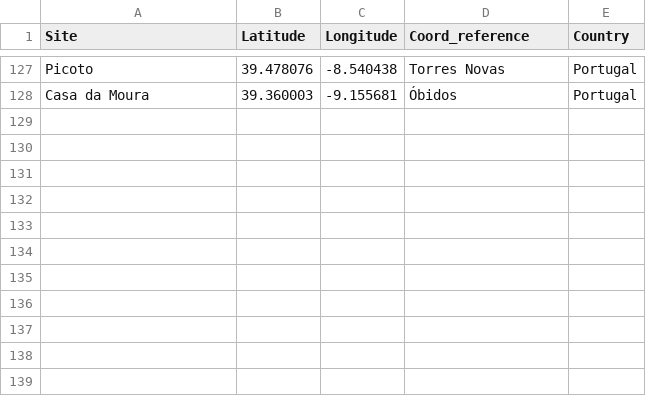
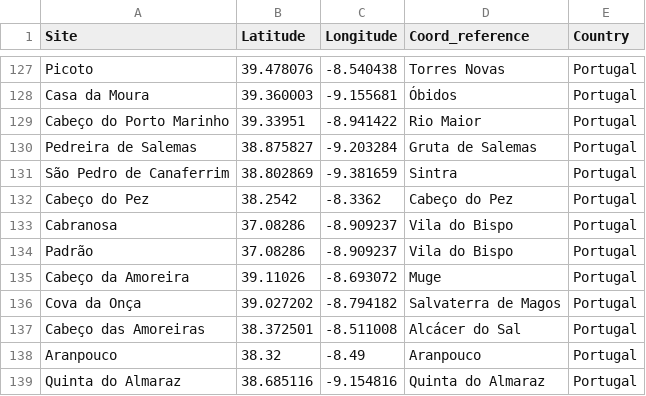
Before and after one commit to danfid15/IberiaC14, a CSV file: site_coord.csv, drawn as a sheet; only a part is shown, gaps mark what is left out.

```diff
--- a/site_coord.csv
+++ b/site_coord.csv
@@ -129 +129,12 @@ Picoto,39.478076,-8.540438,Torres Novas,Portugal
 Casa da Moura,39.360003,-9.155681,Óbidos,Portugal
+Cabeço do Porto Marinho,39.33951,-8.941422,Rio Maior,Portugal
+Pedreira de Salemas,38.875827,-9.203284,Gruta de Salemas,Portugal
+São Pedro de Canaferrim,38.802869,-9.381659,Sintra,Portugal
+Cabeço do Pez,38.2542,-8.3362,Cabeço do Pez,Portugal
+Cabranosa,37.08286,-8.909237,Vila do Bispo,Portugal
+Padrão,37.08286,-8.909237,Vila do Bispo,Portugal
+Cabeço da Amoreira,39.11026,-8.693072,Muge,Portugal
+Cova da Onça,39.027202,-8.794182,Salvaterra de Magos,Portugal
+Cabeço das Amoreiras,38.372501,-8.511008,Alcácer do Sal,Portugal
+Aranpouco,38.32,-8.49,Aranpouco,Portugal
+Quinta do Almaraz,38.685116,-9.154816,Quinta do Almaraz,Portugal
```
Also changed, not shown: c14.csv, references.csv.
